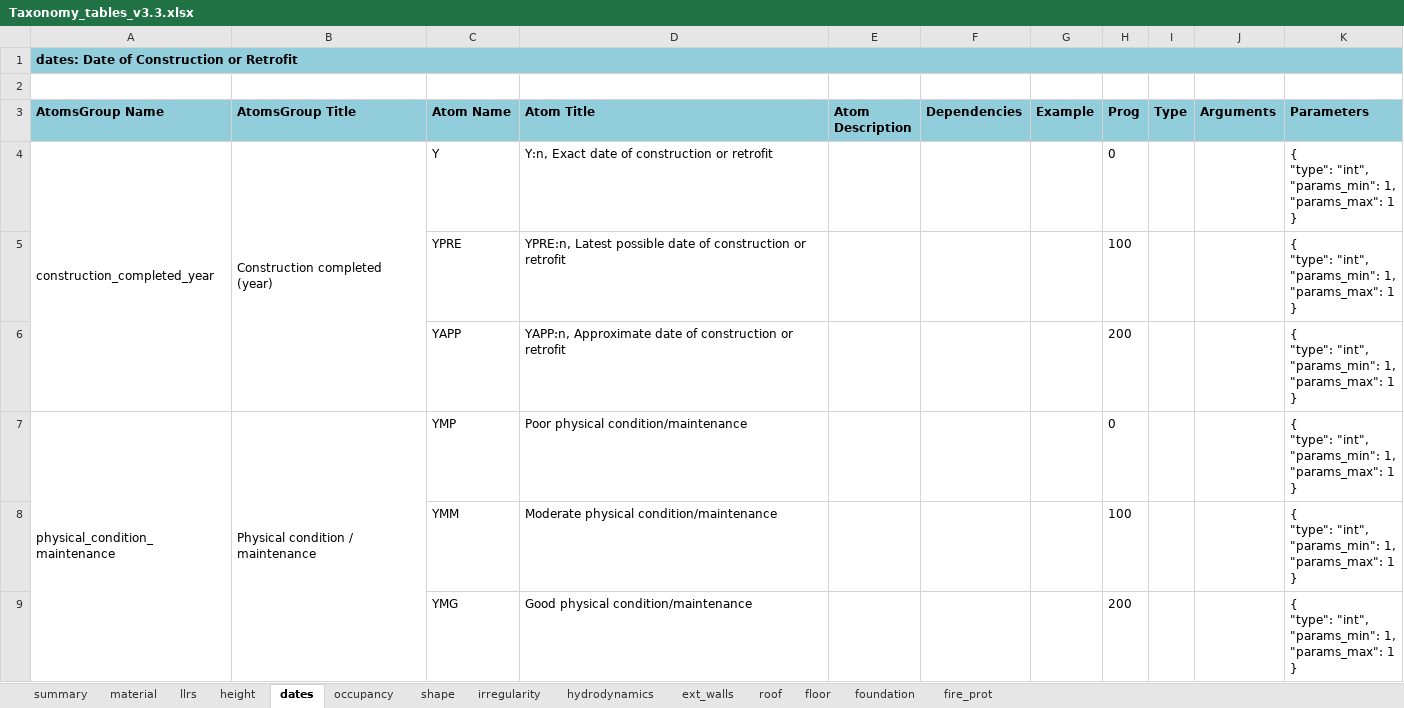
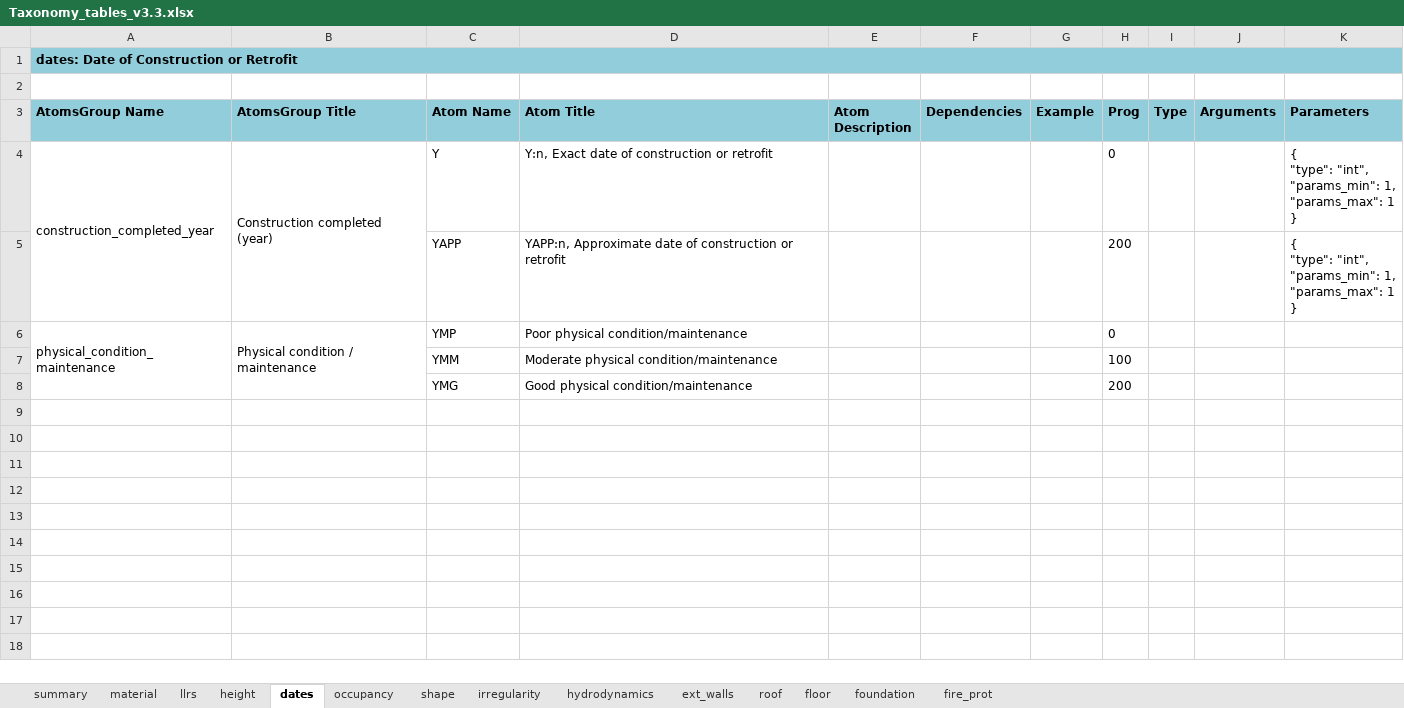
Before and after one commit to gem/gem_taxonomy, an Excel workbook: specs/Taxonomy_tables_v3.3.xlsx, sheet dates, drawn as a sheet; values as stored, in another font and other column widths than the file's, no borders; charts and pictures not drawn; removed rows and columns are numbered as before the commit, all else as after; ↵ is a line break in a cell; the diff names each change by its address in the sheet, - before the commit and + after, or states it on an @@ line.

Commit message:
latest changes and correction: removed YPRE atom, fix errors on YM* and 'COM:5D'

```diff
--- a/specs/Taxonomy_tables_v3.3.xlsx (sheet dates)
+++ b/specs/Taxonomy_tables_v3.3.xlsx (sheet dates)
-row 5:  |  | YPRE | YPRE:n, Latest possible date of construction or retrofit |  |  |  | 100 |  |  | { ↵ "type": "int", ↵ "params_min": 1, ↵ "params_max": 1 ↵ }
-K6:K8 (Parameters): { ↵ "type": "int", ↵ "params_min": 1, ↵ "params_max": 1 ↵ }
+K6:K8 (Parameters): (empty)
```
Also changed, not shown: sheet occupancy, formulas that keep their value, 3 other files.
